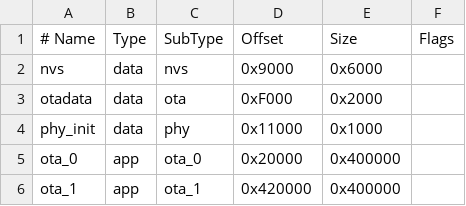
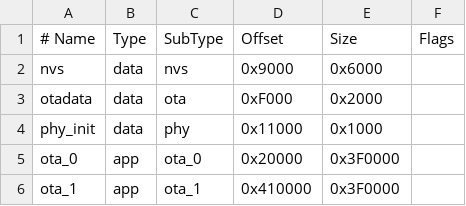
Before and after one commit to guolic1/AirDAP, a CSV file: firmware/partitions.csv, drawn as a sheet.

Commit message:
feat(firmware): target 8 MiB flash layout

```diff
--- a/firmware/partitions.csv
+++ b/firmware/partitions.csv
@@ -4,3 +4,3 @@ otadata,  data, ota,     0xF000,   0x2000,
 phy_init, data, phy,     0x11000,  0x1000,
-ota_0,    app,  ota_0,   0x20000,  0x400000,
-ota_1,    app,  ota_1,   0x420000, 0x400000,
+ota_0,    app,  ota_0,   0x20000,  0x3F0000,
+ota_1,    app,  ota_1,   0x410000, 0x3F0000,
```
Also changed, not shown: 4 other files.
